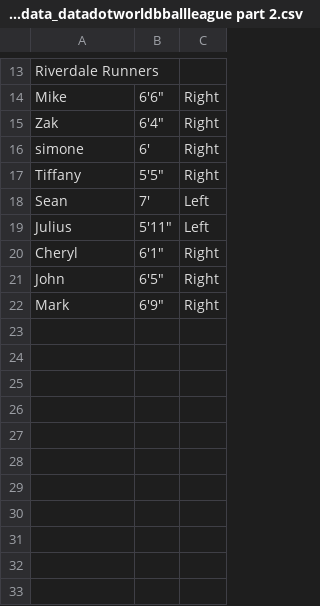
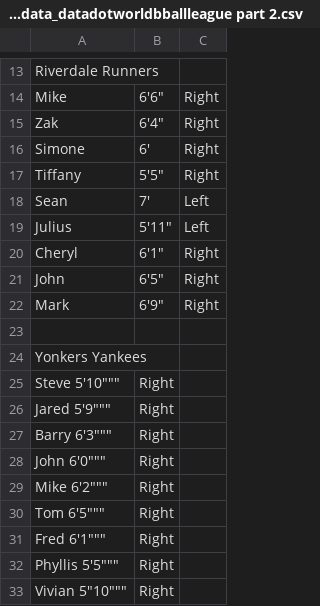
Before and after one commit to BaterKari/First-Respository, a CSV file: jonloyens-an-intro-to-dataworld-dataset_data_datadotworldbballleague part 2.csv, drawn as a sheet; only a part is shown, gaps mark what is left out.

Commit message:
Update jonloyens-an-intro-to-dataworld-dataset_data_datadotworldbballleague part 2.csv
Added team roster for Yonkers Yankees.

```diff
--- a/jonloyens-an-intro-to-dataworld-dataset_data_datadotworldbballleague part 2.csv
+++ b/jonloyens-an-intro-to-dataworld-dataset_data_datadotworldbballleague part 2.csv
@@ -15,3 +15,3 @@ Mike,"6'6""",Right
 Zak,"6'4""",Right
-simone,6',Right
+Simone,6',Right
 Tiffany,"5'5""",Right
@@ -22 +22,12 @@ John,"6'5""",Right
 Mark,"6'9""",Right
+,,
+Yonkers Yankees
+Steve 5'10""",Right
+Jared 5'9""",Right
+Barry 6'3""",Right
+John 6'0""",Right
+Mike 6'2""",Right
+Tom 6'5""",Right
+Fred 6'1""",Right
+Phyllis 5'5""",Right
+Vivian 5"10""",Right
```
